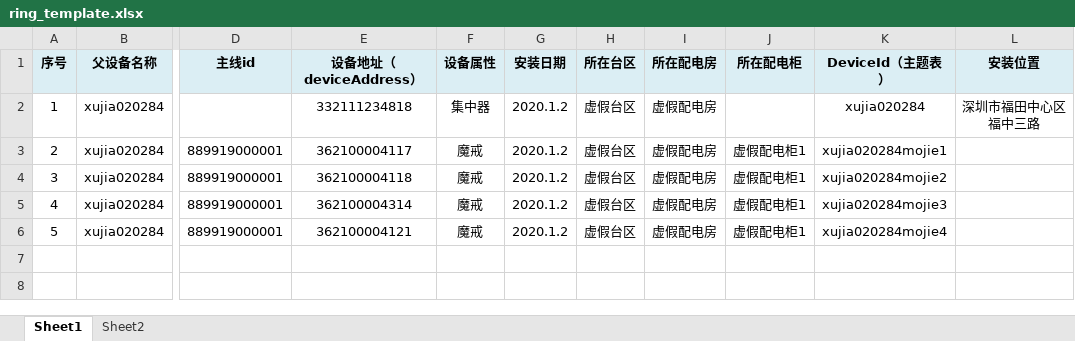
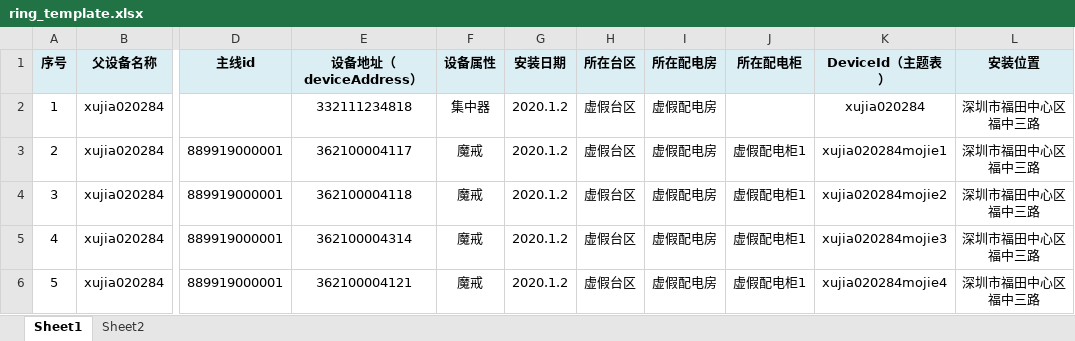
Before and after one commit to lenglengaaaaa/ll, an Excel workbook: static/template/ring_template.xlsx, sheet Sheet1, drawn as a sheet; only a part is shown, gaps mark what is left out; values as stored, in another font and other column widths than the file's, no borders; conditional formats not drawn; the diff names each change by its address in the sheet, - before the commit and + after, or states it on an @@ line.

```diff
--- a/static/template/ring_template.xlsx (sheet Sheet1)
+++ b/static/template/ring_template.xlsx (sheet Sheet1)
-L3:L6 (安装位置): (empty)
+L3:L6 (安装位置): 深圳市福田中心区福中三路
```
Also changed, not shown: 32 other files.
